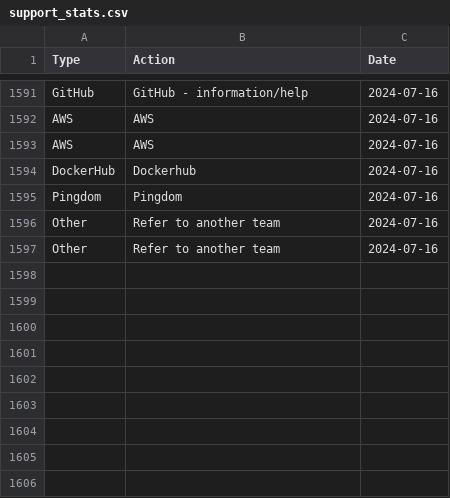
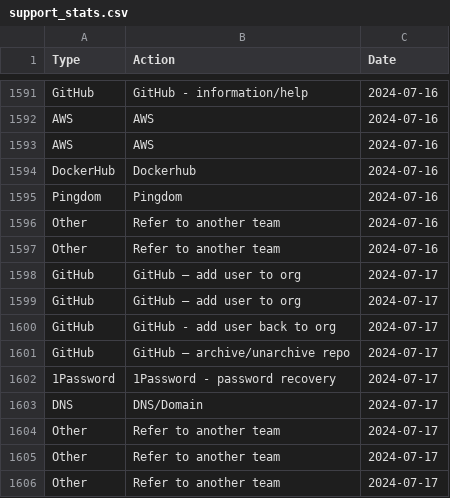
Before and after one commit to ministryofjustice/operations-engineering, a CSV file: data/support_stats/support_stats.csv, drawn as a sheet; only a part is shown, gaps mark what is left out.

Commit message:
Upload support data for 170724

```diff
--- a/data/support_stats/support_stats.csv
+++ b/data/support_stats/support_stats.csv
@@ -1597 +1597,10 @@ Other,Refer to another team,2024-07-16
 Other,Refer to another team,2024-07-16
+GitHub,GitHub – add user to org,2024-07-17
+GitHub,GitHub – add user to org,2024-07-17
+GitHub,GitHub - add user back to org,2024-07-17
+GitHub,GitHub – archive/unarchive repo,2024-07-17
+1Password,1Password - password recovery,2024-07-17
+DNS,DNS/Domain,2024-07-17
+Other,Refer to another team,2024-07-17
+Other,Refer to another team,2024-07-17
+Other,Refer to another team,2024-07-17
```
